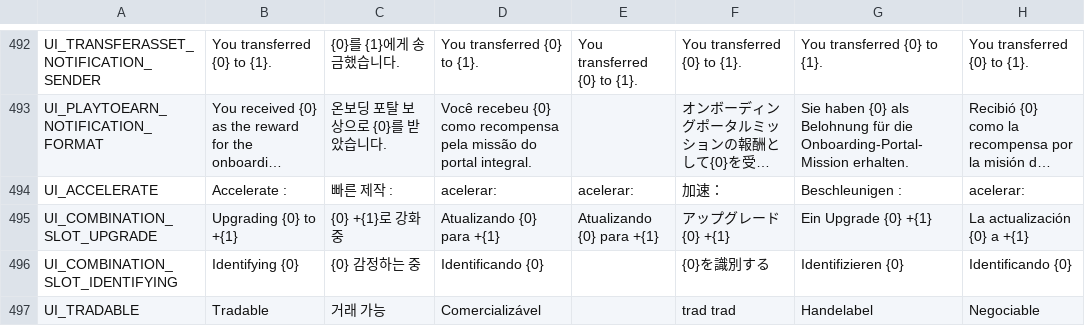
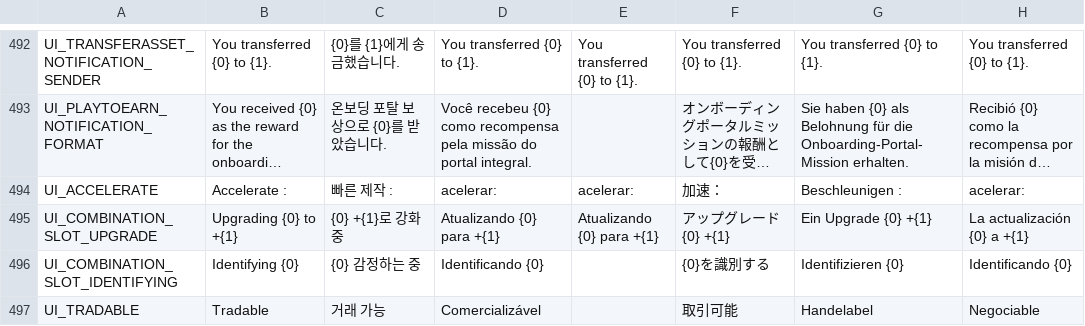
Before and after one commit to planetarium/NineChronicles, a CSV file: nekoyume/Assets/StreamingAssets/Localization/common.csv, drawn as a sheet; only a part is shown, gaps mark what is left out; long unchanged cells end in …; the diff covers the shown part only; the diff names each change by its address in the sheet, - before the commit and + after, or states it on an @@ line.

```diff
--- a/nekoyume/Assets/StreamingAssets/Localization/common.csv
+++ b/nekoyume/Assets/StreamingAssets/Localization/common.csv
-F497: trad trad
+F497: 取引可能
```
Also changed, not shown: 57 edited cells elsewhere in this file.
